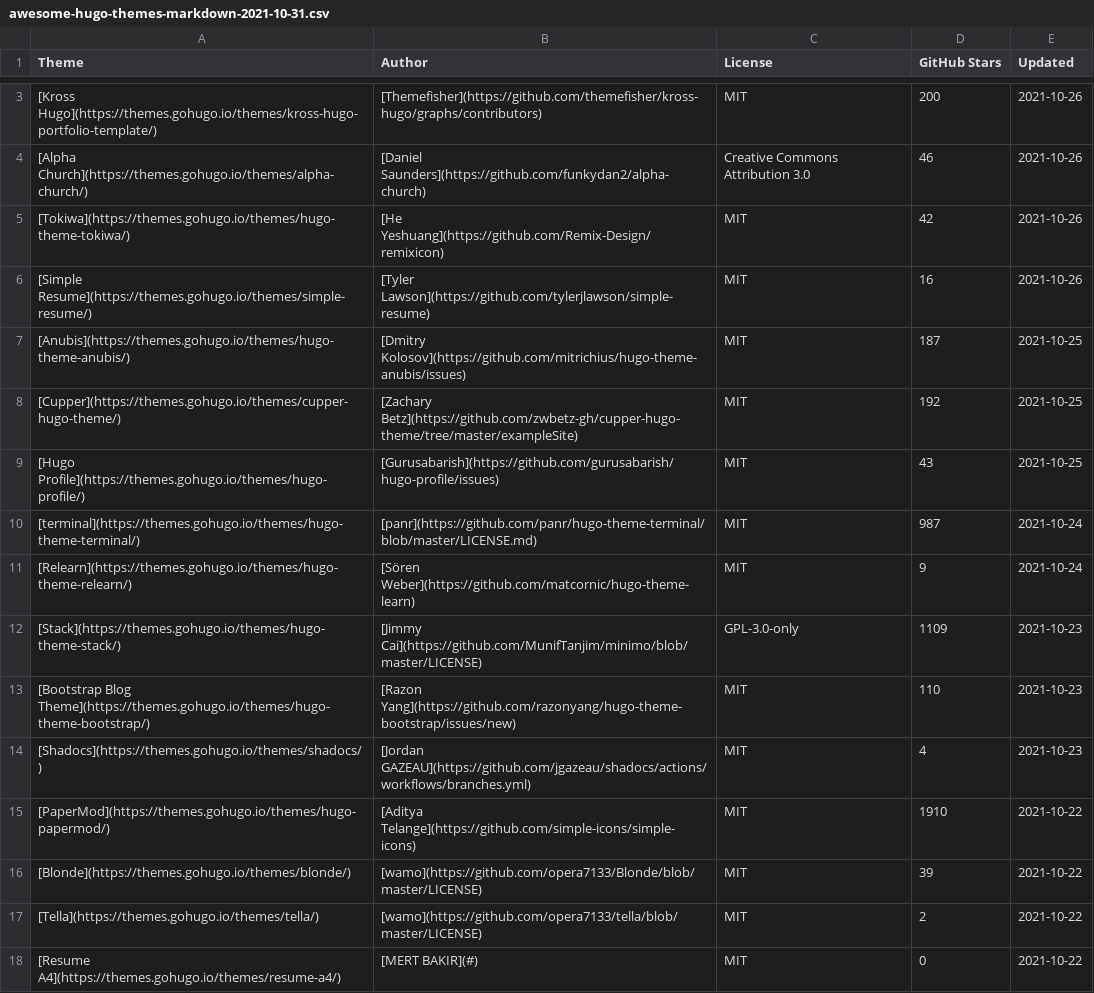
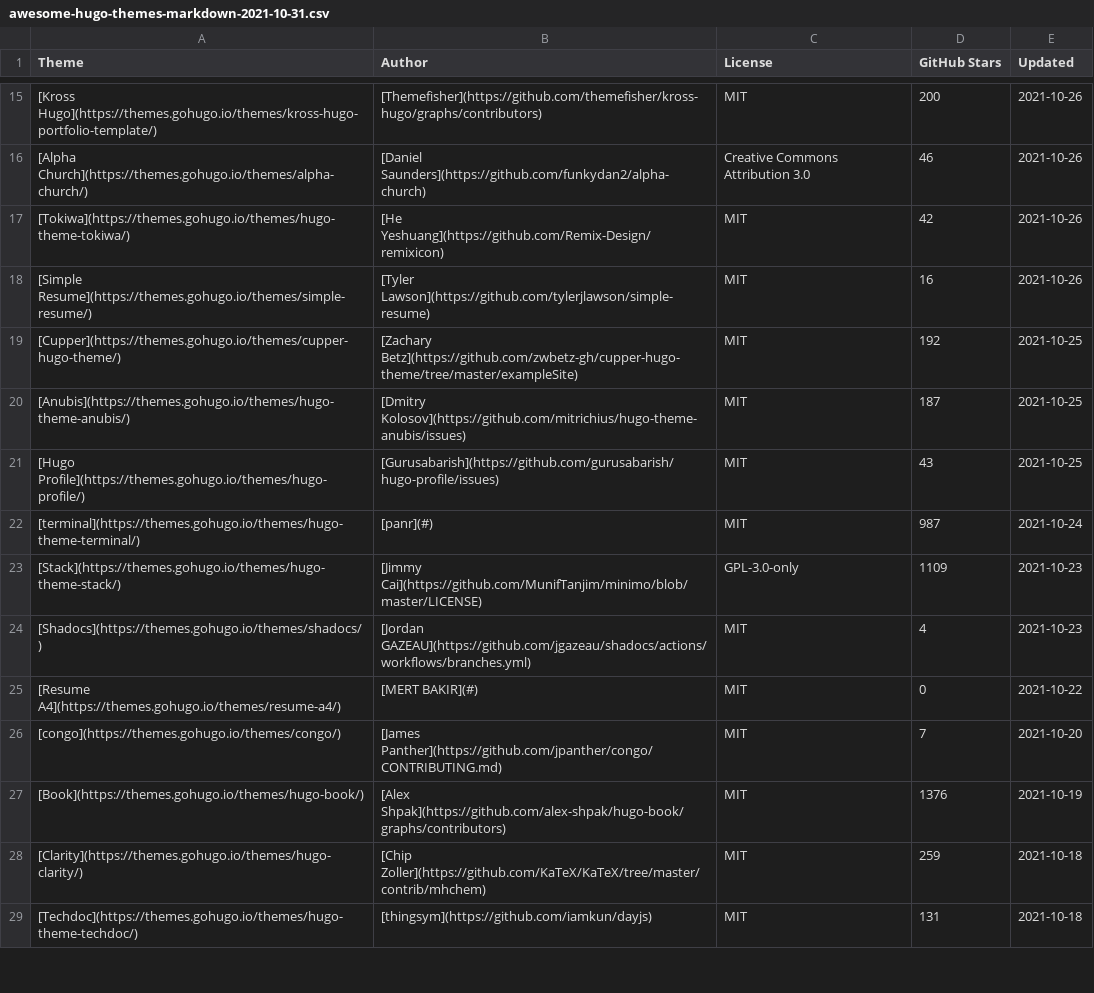
Before and after one commit to QIN2DIM/awesome-hugo-themes, a CSV file: src/database/awesome-hugo-themes-markdown-2021-10-31.csv, drawn as a sheet; only a part is shown, gaps mark what is left out; the shorter side is filled out with more unchanged rows; the diff covers the shown part only.

```diff
--- a/src/database/awesome-hugo-themes-markdown-2021-10-31.csv
+++ b/src/database/awesome-hugo-themes-markdown-2021-10-31.csv
@@ -6,13 +18,8 @@ Theme,Author,License,GitHub Stars,Updated
 [Simple Resume](https://themes.gohugo.io/themes/simple-resume/),[Tyler Lawson](https://github.com/tylerjlawson/simple-resume),MIT,16,2021-10-26
+[Cupper](https://themes.gohugo.io/themes/cupper-hugo-theme/),[Zachary Betz](https://github.com/zwbetz-gh/cupper-hugo-theme/tree/master/exampleSite),MIT,192,2021-10-25
 [Anubis](https://themes.gohugo.io/themes/hugo-theme-anubis/),[Dmitry Kolosov](https://github.com/mitrichius/hugo-theme-anubis/issues),MIT,187,2021-10-25
-[Cupper](https://themes.gohugo.io/themes/cupper-hugo-theme/),[Zachary Betz](https://github.com/zwbetz-gh/cupper-hugo-theme/tree/master/exampleSite),MIT,192,2021-10-25
 [Hugo Profile](https://themes.gohugo.io/themes/hugo-profile/),[Gurusabarish](https://github.com/gurusabarish/hugo-profile/issues),MIT,43,2021-10-25
-[terminal](https://themes.gohugo.io/themes/hugo-theme-terminal/),[panr](https://github.com/panr/hugo-theme-terminal/blob/master/LICENSE.md),MIT,987,2021-10-24
-[Relearn](https://themes.gohugo.io/themes/hugo-theme-relearn/),[Sören Weber](https://github.com/matcornic/hugo-theme-learn),MIT,9,2021-10-24
+[terminal](https://themes.gohugo.io/themes/hugo-theme-terminal/),[panr](#),MIT,987,2021-10-24
 [Stack](https://themes.gohugo.io/themes/hugo-theme-stack/),[Jimmy Cai](https://github.com/MunifTanjim/minimo/blob/master/LICENSE),GPL-3.0-only,1109,2021-10-23
-[Bootstrap Blog Theme](https://themes.gohugo.io/themes/hugo-theme-bootstrap/),[Razon Yang](https://github.com/razonyang/hugo-theme-bootstrap/issues/new),MIT,110,2021-10-23
 [Shadocs](https://themes.gohugo.io/themes/shadocs/),[Jordan GAZEAU](https://github.com/jgazeau/shadocs/actions/workflows/branches.yml),MIT,4,2021-10-23
-[PaperMod](https://themes.gohugo.io/themes/hugo-papermod/),[Aditya Telange](https://github.com/simple-icons/simple-icons),MIT,1910,2021-10-22
-[Blonde](https://themes.gohugo.io/themes/blonde/),[wamo](https://github.com/opera7133/Blonde/blob/master/LICENSE),MIT,39,2021-10-22
-[Tella](https://themes.gohugo.io/themes/tella/),[wamo](https://github.com/opera7133/tella/blob/master/LICENSE),MIT,2,2021-10-22
 [Resume A4](https://themes.gohugo.io/themes/resume-a4/),[MERT BAKIR](#),MIT,0,2021-10-22
```
Also changed, not shown: 14 added rows, 7 removed rows and 5 moved rows elsewhere in this file, src/database/awesome-hugo-themes-2021-10-31.csv, src/database/cache/SHOW-2021-10-31.csv, 3 other files.
